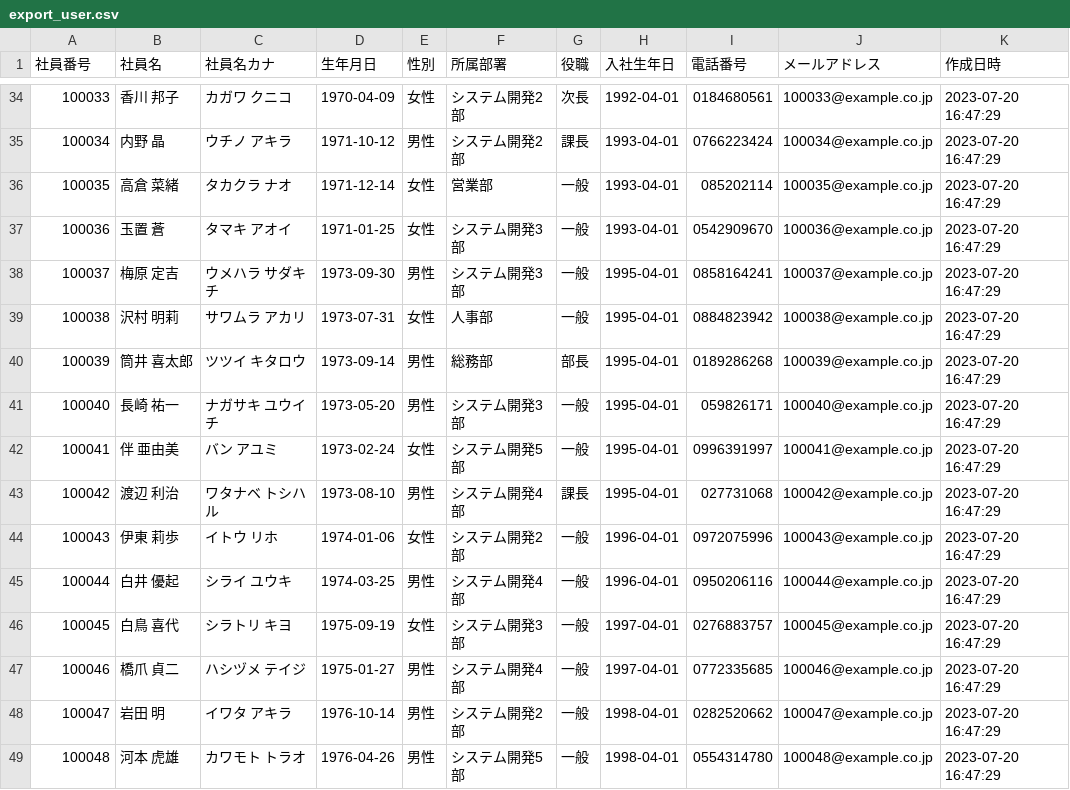
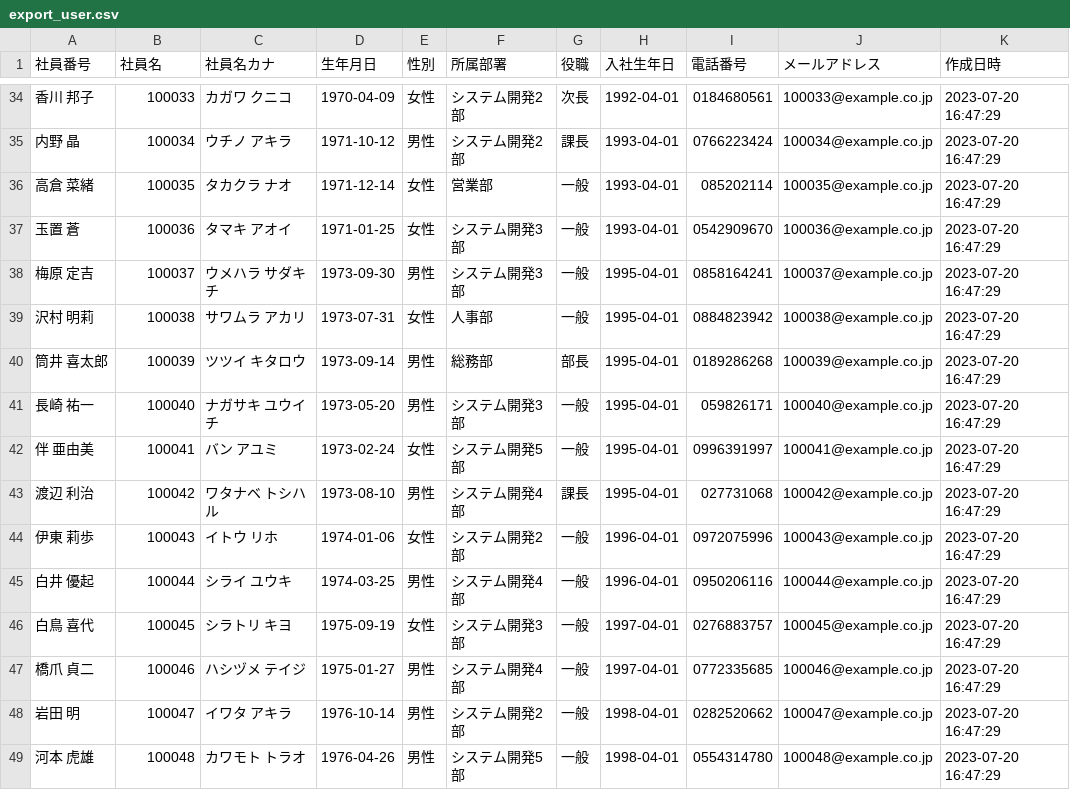
Before and after one commit to zinmarlay/phpbatchprograms, a CSV file: export_user.csv, drawn as a sheet; only a part is shown, gaps mark what is left out; the diff covers the shown part only; the diff names each change by its address in the sheet, - before the commit and + after, or states it on an @@ line.

```diff
--- a/export_user.csv
+++ b/export_user.csv
-A34 (社員番号): 100033
+A34 (社員番号): 香川 邦子
-B34 (社員名): 香川 邦子
+B34 (社員名): 100033
-A35 (社員番号): 100034
+A35 (社員番号): 内野 晶
-B35 (社員名): 内野 晶
+B35 (社員名): 100034
-A36 (社員番号): 100035
+A36 (社員番号): 高倉 菜緒
-B36 (社員名): 高倉 菜緒
+B36 (社員名): 100035
-A37 (社員番号): 100036
+A37 (社員番号): 玉置 蒼
-B37 (社員名): 玉置 蒼
+B37 (社員名): 100036
-A38 (社員番号): 100037
+A38 (社員番号): 梅原 定吉
-B38 (社員名): 梅原 定吉
+B38 (社員名): 100037
-A39 (社員番号): 100038
+A39 (社員番号): 沢村 明莉
-B39 (社員名): 沢村 明莉
+B39 (社員名): 100038
-A40 (社員番号): 100039
+A40 (社員番号): 筒井 喜太郎
-B40 (社員名): 筒井 喜太郎
+B40 (社員名): 100039
-A41 (社員番号): 100040
+A41 (社員番号): 長崎 祐一
-B41 (社員名): 長崎 祐一
+B41 (社員名): 100040
-A42 (社員番号): 100041
+A42 (社員番号): 伴 亜由美
-B42 (社員名): 伴 亜由美
+B42 (社員名): 100041
-A43 (社員番号): 100042
+A43 (社員番号): 渡辺 利治
-B43 (社員名): 渡辺 利治
+B43 (社員名): 100042
-A44 (社員番号): 100043
+A44 (社員番号): 伊東 莉歩
-B44 (社員名): 伊東 莉歩
+B44 (社員名): 100043
-A45 (社員番号): 100044
+A45 (社員番号): 白井 優起
-B45 (社員名): 白井 優起
+B45 (社員名): 100044
-A46 (社員番号): 100045
+A46 (社員番号): 白鳥 喜代
-B46 (社員名): 白鳥 喜代
+B46 (社員名): 100045
-A47 (社員番号): 100046
+A47 (社員番号): 橋爪 貞二
-B47 (社員名): 橋爪 貞二
+B47 (社員名): 100046
-A48 (社員番号): 100047
+A48 (社員番号): 岩田 明
-B48 (社員名): 岩田 明
+B48 (社員名): 100047
-A49 (社員番号): 100048
+A49 (社員番号): 河本 虎雄
-B49 (社員名): 河本 虎雄
+B49 (社員名): 100048
```
Also changed, not shown: 168 edited cells elsewhere in this file, 4 other files.
